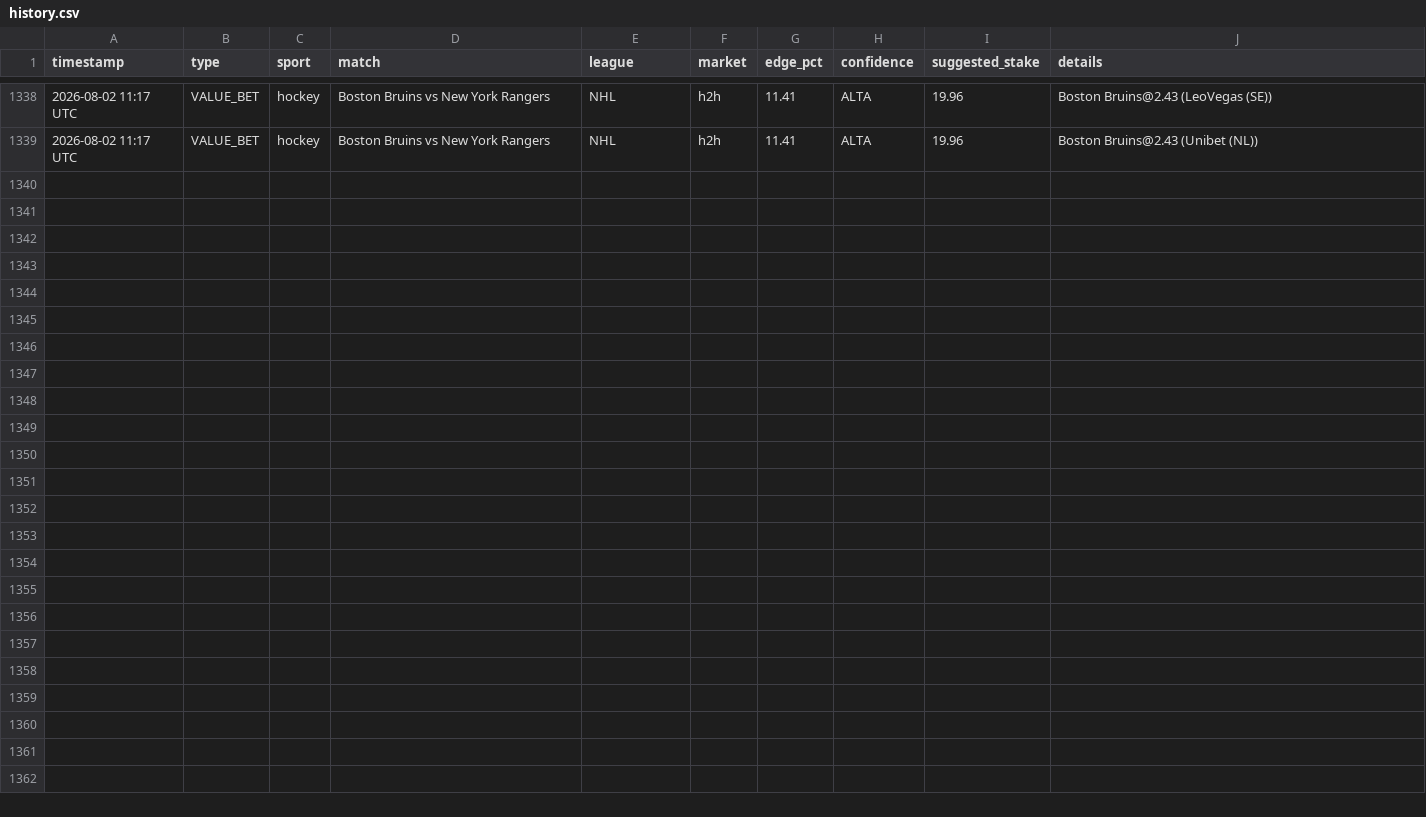
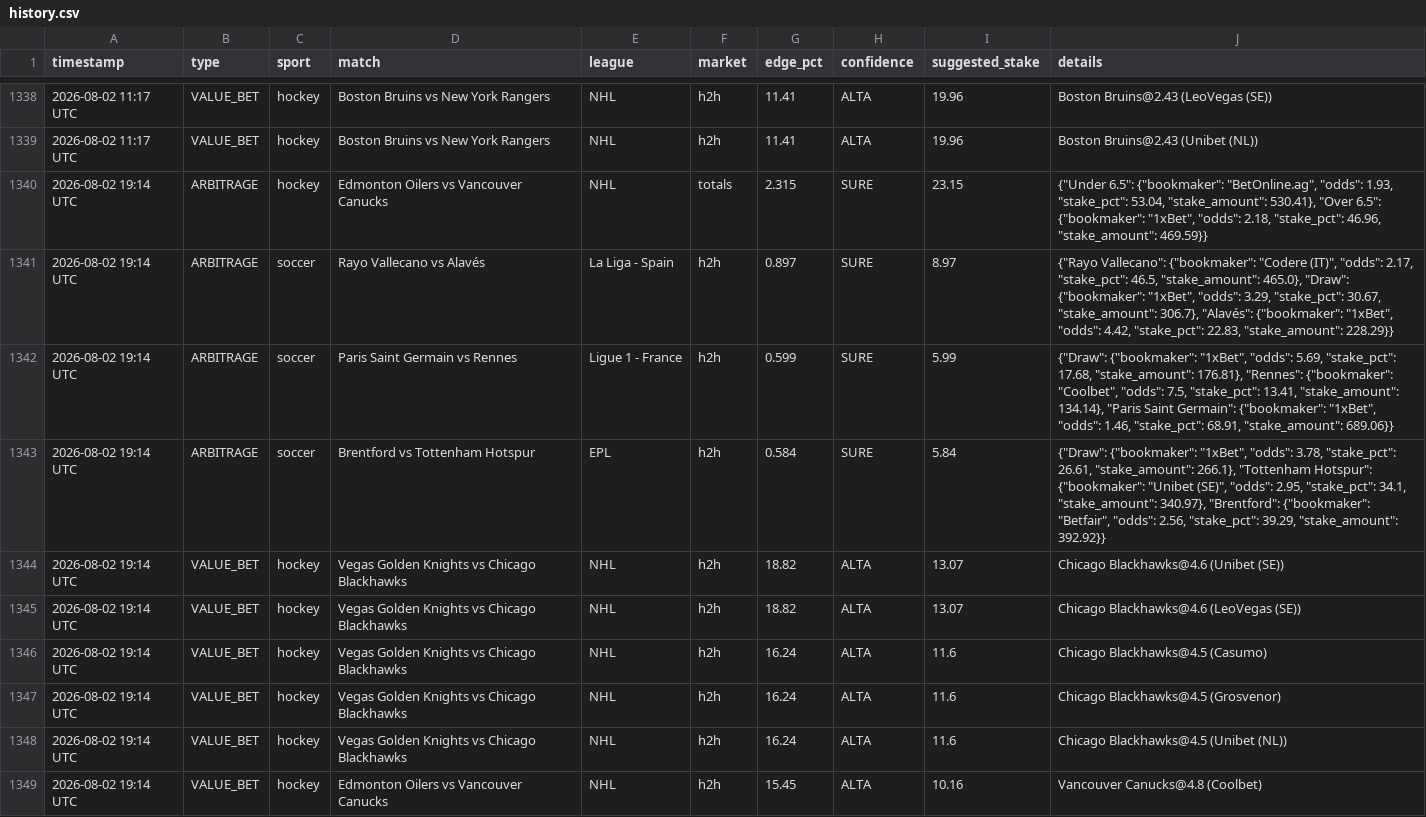
Before and after one commit to Ogotemmeli/betting_v2_widenet, a CSV file: reports/history.csv, drawn as a sheet; only a part is shown, gaps mark what is left out; the diff covers the shown part only; the diff names each change by its address in the sheet, - before the commit and + after, or states it on an @@ line.

Commit message:
🏟️ Multi-sport analysis: 2026-08-02 19:14 UTC

```diff
--- a/reports/history.csv
+++ b/reports/history.csv
+row 1340: 2026-08-02 19:14 UTC | ARBITRAGE | hockey | Edmonton Oilers vs Vancouver Canucks | NHL | totals | 2.315 | SURE | 23.15 | {"Under 6.5": {"bookmaker": "BetOnline.ag", "odds": 1.93, "stake_pct": 53.04, "stake_amount": 530.41}, "Over 6.5": {"bookmaker": "1xBet", "odds": 2.18, "stake_pct": 46.96, "stake_amount": 469.59}}
+row 1341: 2026-08-02 19:14 UTC | ARBITRAGE | soccer | Rayo Vallecano vs Alavés | La Liga - Spain | h2h | 0.897 | SURE | 8.97 | {"Rayo Vallecano": {"bookmaker": "Codere (IT)", "odds": 2.17, "stake_pct": 46.5, "stake_amount": 465.0}, "Draw": {"bookmaker": "1xBet", "odds": 3.29, "stake_pct": 30.67, "stake_amount": 306.7}, "Alavés": {"bookmaker": "1xBet", "odds": 4.42, "stake_pct": 22.83, "stake_amount": 228.29}}
+row 1342: 2026-08-02 19:14 UTC | ARBITRAGE | soccer | Paris Saint Germain vs Rennes | Ligue 1 - France | h2h | 0.599 | SURE | 5.99 | {"Draw": {"bookmaker": "1xBet", "odds": 5.69, "stake_pct": 17.68, "stake_amount": 176.81}, "Rennes": {"bookmaker": "Coolbet", "odds": 7.5, "stake_pct": 13.41, "stake_amount": 134.14}, "Paris Saint Germain": {"bookmaker": "1xBet", "odds": 1.46, "stake_pct": 68.91, "stake_amount": 689.06}}
+row 1343: 2026-08-02 19:14 UTC | ARBITRAGE | soccer | Brentford vs Tottenham Hotspur | EPL | h2h | 0.584 | SURE | 5.84 | {"Draw": {"bookmaker": "1xBet", "odds": 3.78, "stake_pct": 26.61, "stake_amount": 266.1}, "Tottenham Hotspur": {"bookmaker": "Unibet (SE)", "odds": 2.95, "stake_pct": 34.1, "stake_amount": 340.97}, "Brentford": {"bookmaker": "Betfair", "odds": 2.56, "stake_pct": 39.29, "stake_amount": 392.92}}
+row 1344: 2026-08-02 19:14 UTC | VALUE_BET | hockey | Vegas Golden Knights vs Chicago Blackhawks | NHL | h2h | 18.82 | ALTA | 13.07 | Chicago Blackhawks@4.6 (Unibet (SE))
+row 1345: 2026-08-02 19:14 UTC | VALUE_BET | hockey | Vegas Golden Knights vs Chicago Blackhawks | NHL | h2h | 18.82 | ALTA | 13.07 | Chicago Blackhawks@4.6 (LeoVegas (SE))
+row 1346: 2026-08-02 19:14 UTC | VALUE_BET | hockey | Vegas Golden Knights vs Chicago Blackhawks | NHL | h2h | 16.24 | ALTA | 11.6 | Chicago Blackhawks@4.5 (Casumo)
+row 1347: 2026-08-02 19:14 UTC | VALUE_BET | hockey | Vegas Golden Knights vs Chicago Blackhawks | NHL | h2h | 16.24 | ALTA | 11.6 | Chicago Blackhawks@4.5 (Grosvenor)
+row 1348: 2026-08-02 19:14 UTC | VALUE_BET | hockey | Vegas Golden Knights vs Chicago Blackhawks | NHL | h2h | 16.24 | ALTA | 11.6 | Chicago Blackhawks@4.5 (Unibet (NL))
+row 1349: 2026-08-02 19:14 UTC | VALUE_BET | hockey | Edmonton Oilers vs Vancouver Canucks | NHL | h2h | 15.45 | ALTA | 10.16 | Vancouver Canucks@4.8 (Coolbet)
```
Also changed, not shown: 9 added rows elsewhere in this file, 3 other files.
